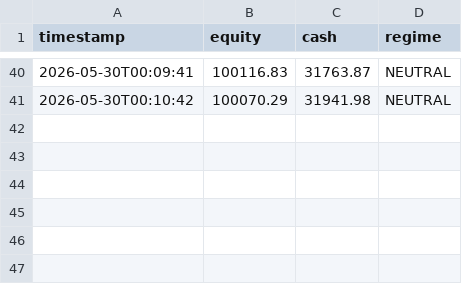
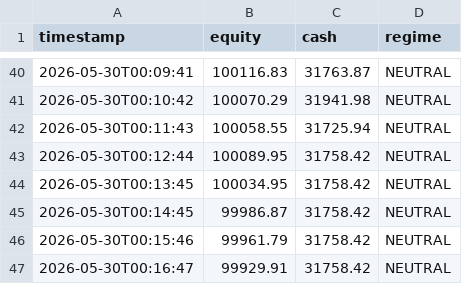
Before and after one commit to khinebo/trading_dashboard, a CSV file: live_equity_shares.csv, drawn as a sheet; only a part is shown, gaps mark what is left out; the diff names each change by its address in the sheet, - before the commit and + after, or states it on an @@ line.

```diff
--- a/live_equity_shares.csv
+++ b/live_equity_shares.csv
+row 42: 2026-05-30T00:11:43 | 100058.55 | 31725.94 | NEUTRAL
+row 43: 2026-05-30T00:12:44 | 100089.95 | 31758.42 | NEUTRAL
+row 44: 2026-05-30T00:13:45 | 100034.95 | 31758.42 | NEUTRAL
+row 45: 2026-05-30T00:14:45 | 99986.87 | 31758.42 | NEUTRAL
+row 46: 2026-05-30T00:15:46 | 99961.79 | 31758.42 | NEUTRAL
+row 47: 2026-05-30T00:16:47 | 99929.91 | 31758.42 | NEUTRAL
```
Also changed, not shown: live_equity_crypto.csv, live_trades_shares.csv.
